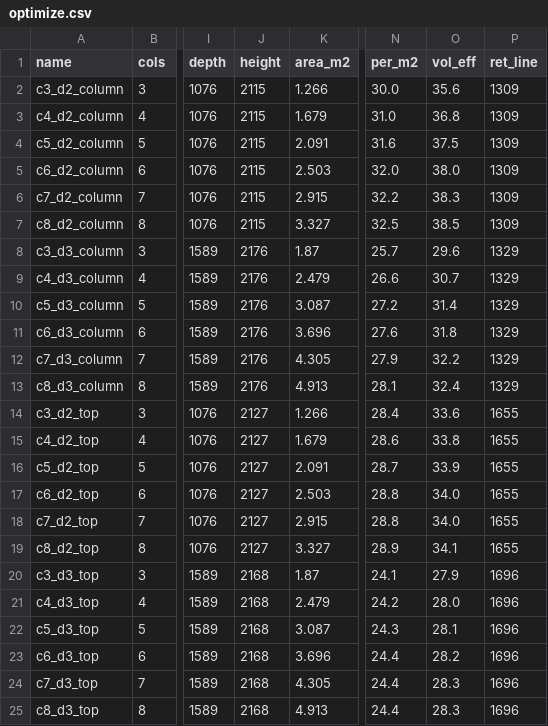
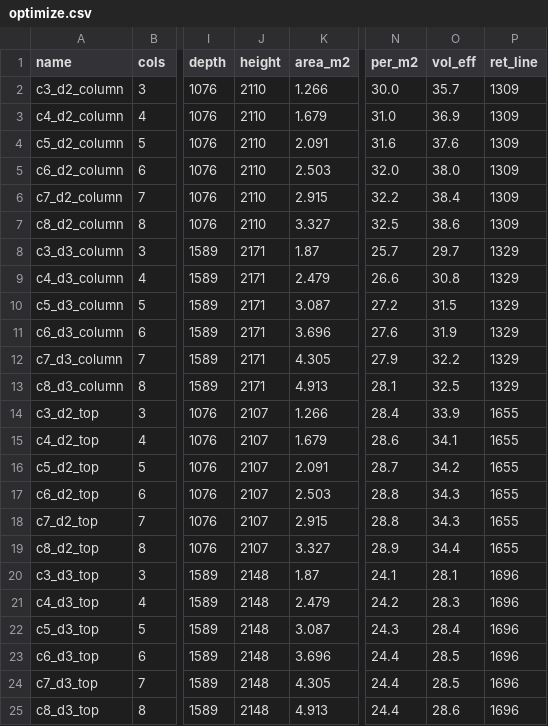
Before and after one commit to LexxPluss/lexxmoma-tools, a CSV file: cad/shooter-space/out/optimize.csv, drawn as a sheet; only a part is shown, gaps mark what is left out; the diff names each change by its address in the sheet, - before the commit and + after, or states it on an @@ line.

```diff
--- a/cad/shooter-space/out/optimize.csv
+++ b/cad/shooter-space/out/optimize.csv
-J2:J7 (height): 2115
+J2:J7 (height): 2110
-O2 (vol_eff): 35.6
+O2 (vol_eff): 35.7
-O3 (vol_eff): 36.8
+O3 (vol_eff): 36.9
-O4 (vol_eff): 37.5
+O4 (vol_eff): 37.6
-O6 (vol_eff): 38.3
+O6 (vol_eff): 38.4
-O7 (vol_eff): 38.5
+O7 (vol_eff): 38.6
-J8:J13 (height): 2176
+J8:J13 (height): 2171
-O8 (vol_eff): 29.6
+O8 (vol_eff): 29.7
-O9 (vol_eff): 30.7
+O9 (vol_eff): 30.8
-O10 (vol_eff): 31.4
+O10 (vol_eff): 31.5
-O11 (vol_eff): 31.8
+O11 (vol_eff): 31.9
-O13 (vol_eff): 32.4
+O13 (vol_eff): 32.5
-J14:J19 (height): 2127
+J14:J19 (height): 2107
-O14 (vol_eff): 33.6
+O14 (vol_eff): 33.9
-O15 (vol_eff): 33.8
+O15 (vol_eff): 34.1
-O16 (vol_eff): 33.9
+O16 (vol_eff): 34.2
-O17:O18 (vol_eff): 34.0
+O17:O18 (vol_eff): 34.3
-O19 (vol_eff): 34.1
+O19 (vol_eff): 34.4
-J20:J25 (height): 2168
+J20:J25 (height): 2148
-O20 (vol_eff): 27.9
+O20 (vol_eff): 28.1
-O21 (vol_eff): 28.0
+O21 (vol_eff): 28.3
-O22 (vol_eff): 28.1
+O22 (vol_eff): 28.4
-O23 (vol_eff): 28.2
+O23 (vol_eff): 28.5
-O24 (vol_eff): 28.3
+O24 (vol_eff): 28.5
-O25 (vol_eff): 28.3
+O25 (vol_eff): 28.6
```
Also changed, not shown: cad/shooter-space/out/E_tall_bom.csv, 19 other files.
